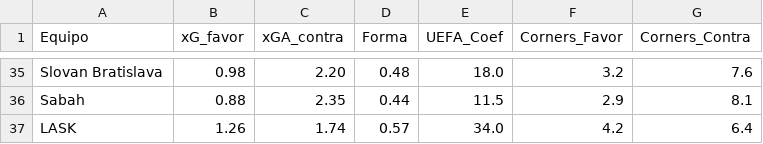
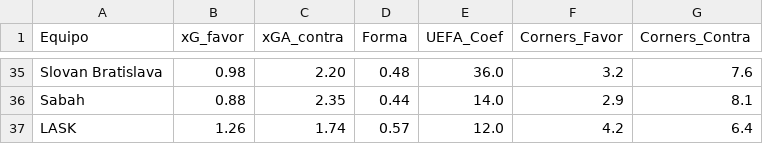
Before and after one commit to marcelovzz/cl, a CSV file: ucl_stats_completo.csv, drawn as a sheet; only a part is shown, gaps mark what is left out; the diff covers the shown part only; the diff names each change by its address in the sheet, - before the commit and + after, or states it on an @@ line.

```diff
--- a/ucl_stats_completo.csv
+++ b/ucl_stats_completo.csv
-E35 (UEFA_Coef): 18.0
+E35 (UEFA_Coef): 36.0
-E36 (UEFA_Coef): 11.5
+E36 (UEFA_Coef): 14.0
-E37 (UEFA_Coef): 34.0
+E37 (UEFA_Coef): 12.0
```
Also changed, not shown: 64 edited cells elsewhere in this file.
